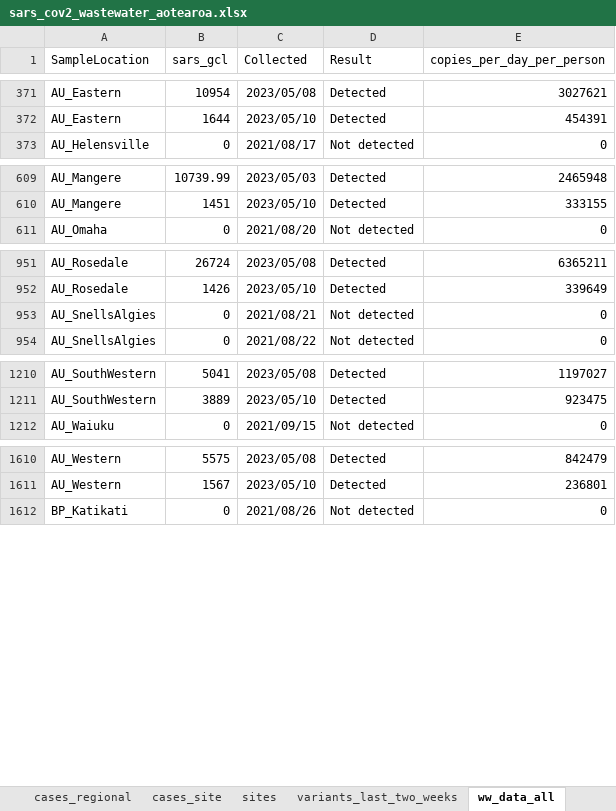
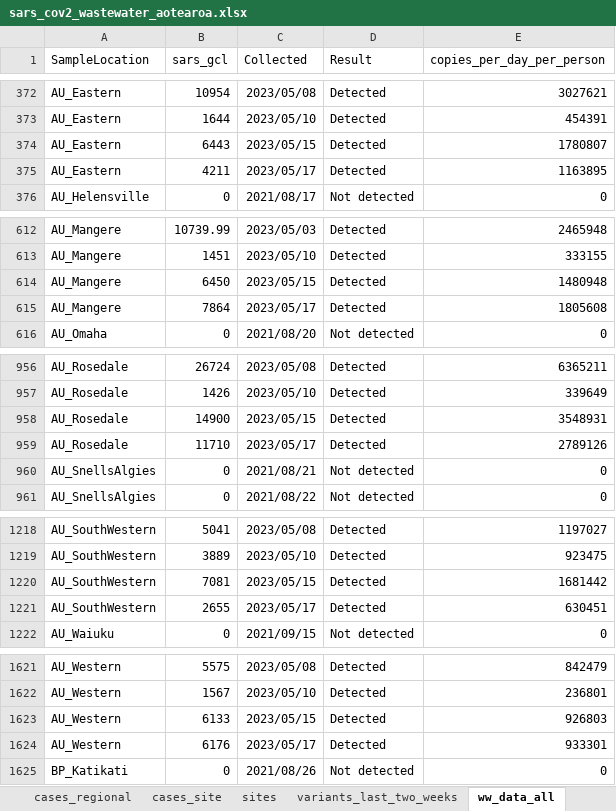
Before and after one commit to ESR-NZ/covid_in_wastewater, an Excel workbook: data/sars_cov2_wastewater_aotearoa.xlsx, sheet ww_data_all, drawn as a sheet; only a part is shown, gaps mark what is left out; values as stored, in another font and other column widths than the file's, no borders; table styles not drawn; the diff covers the shown part only; the diff names each change by its address in the sheet, - before the commit and + after, or states it on an @@ line.

Commit message:
Data for week ending 21 May 2023

```diff
--- a/data/sars_cov2_wastewater_aotearoa.xlsx (sheet ww_data_all)
+++ b/data/sars_cov2_wastewater_aotearoa.xlsx (sheet ww_data_all)
+row 374: AU_Eastern | 6443 | 2023/05/15 | Detected | 1780807
+row 375: AU_Eastern | 4211 | 2023/05/17 | Detected | 1163895
+row 614: AU_Mangere | 6450 | 2023/05/15 | Detected | 1480948
+row 615: AU_Mangere | 7864 | 2023/05/17 | Detected | 1805608
+row 958: AU_Rosedale | 14900 | 2023/05/15 | Detected | 3548931
+row 959: AU_Rosedale | 11710 | 2023/05/17 | Detected | 2789126
+row 1220: AU_SouthWestern | 7081 | 2023/05/15 | Detected | 1681442
+row 1221: AU_SouthWestern | 2655 | 2023/05/17 | Detected | 630451
+row 1623: AU_Western | 6133 | 2023/05/15 | Detected | 926803
+row 1624: AU_Western | 6176 | 2023/05/17 | Detected | 933301
```
Also changed, not shown: 83 added rows elsewhere in this sheet, sheet cases_site, sheet ww_site, sheet variants_last_two_weeks, sheet ww_regional, sheet cases_regional, sheet ww_national, 1 more sheet, 8 other files.
